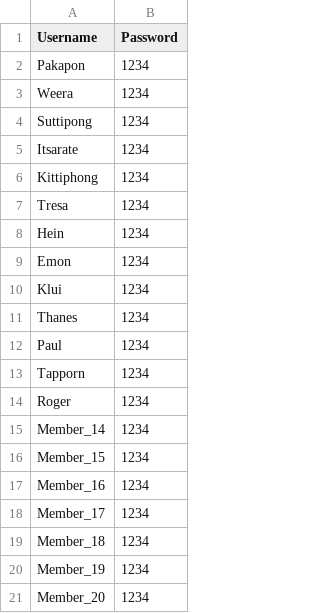
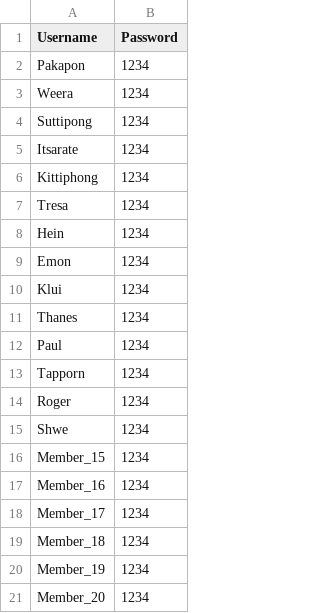
Before and after one commit to awra0007/BimTrack, a CSV file: bim_users.csv, drawn as a sheet.

Commit message:
Update bim_users.csv

```diff
--- a/bim_users.csv
+++ b/bim_users.csv
@@ -14,3 +14,3 @@ Tapporn,1234
 Roger,1234
-Member_14,1234
+Shwe,1234
 Member_15,1234
```
